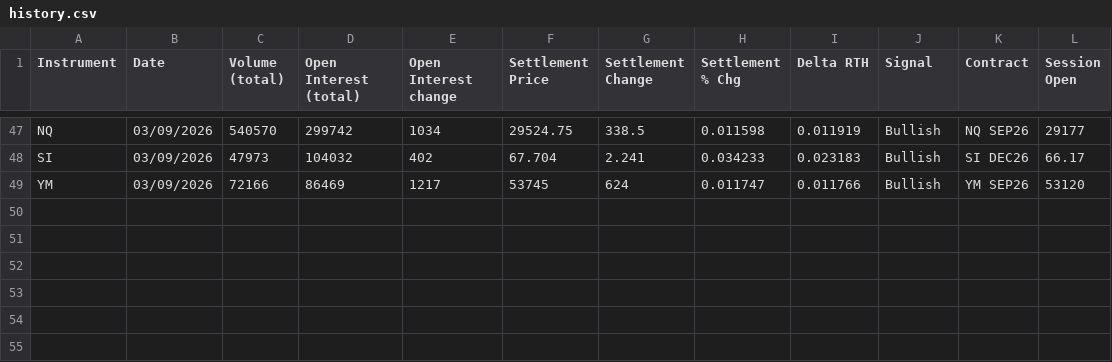
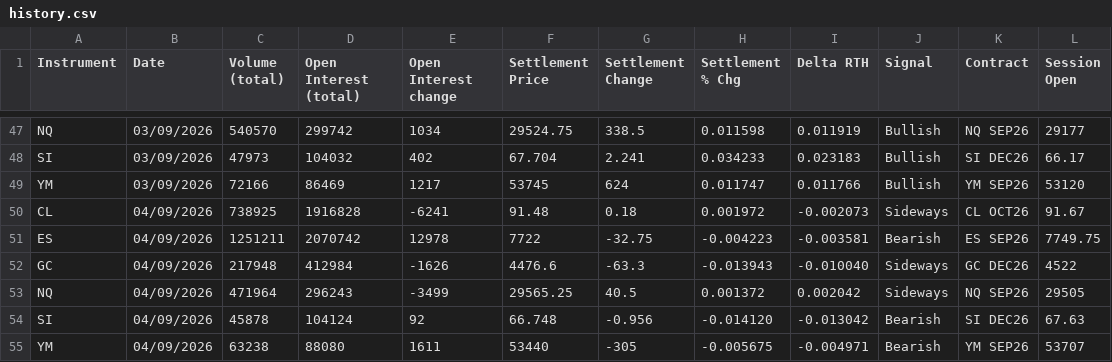
Before and after one commit to AugustoRammauro/cme-bulletin, a CSV file: history.csv, drawn as a sheet; only a part is shown, gaps mark what is left out.

```diff
--- a/history.csv
+++ b/history.csv
@@ -49 +49,7 @@ SI,03/09/2026,47973,104032,402,67.704,2.241,0.034233,0.023183,Bullish,SI DEC26,6
 YM,03/09/2026,72166,86469,1217,53745,624,0.011747,0.011766,Bullish,YM SEP26,53120
+CL,04/09/2026,738925,1916828,-6241,91.48,0.18,0.001972,-0.002073,Sideways,CL OCT26,91.67
+ES,04/09/2026,1251211,2070742,12978,7722,-32.75,-0.004223,-0.003581,Bearish,ES SEP26,7749.75
+GC,04/09/2026,217948,412984,-1626,4476.6,-63.3,-0.013943,-0.010040,Sideways,GC DEC26,4522
+NQ,04/09/2026,471964,296243,-3499,29565.25,40.5,0.001372,0.002042,Sideways,NQ SEP26,29505
+SI,04/09/2026,45878,104124,92,66.748,-0.956,-0.014120,-0.013042,Bearish,SI DEC26,67.63
+YM,04/09/2026,63238,88080,1611,53440,-305,-0.005675,-0.004971,Bearish,YM SEP26,53707
```
